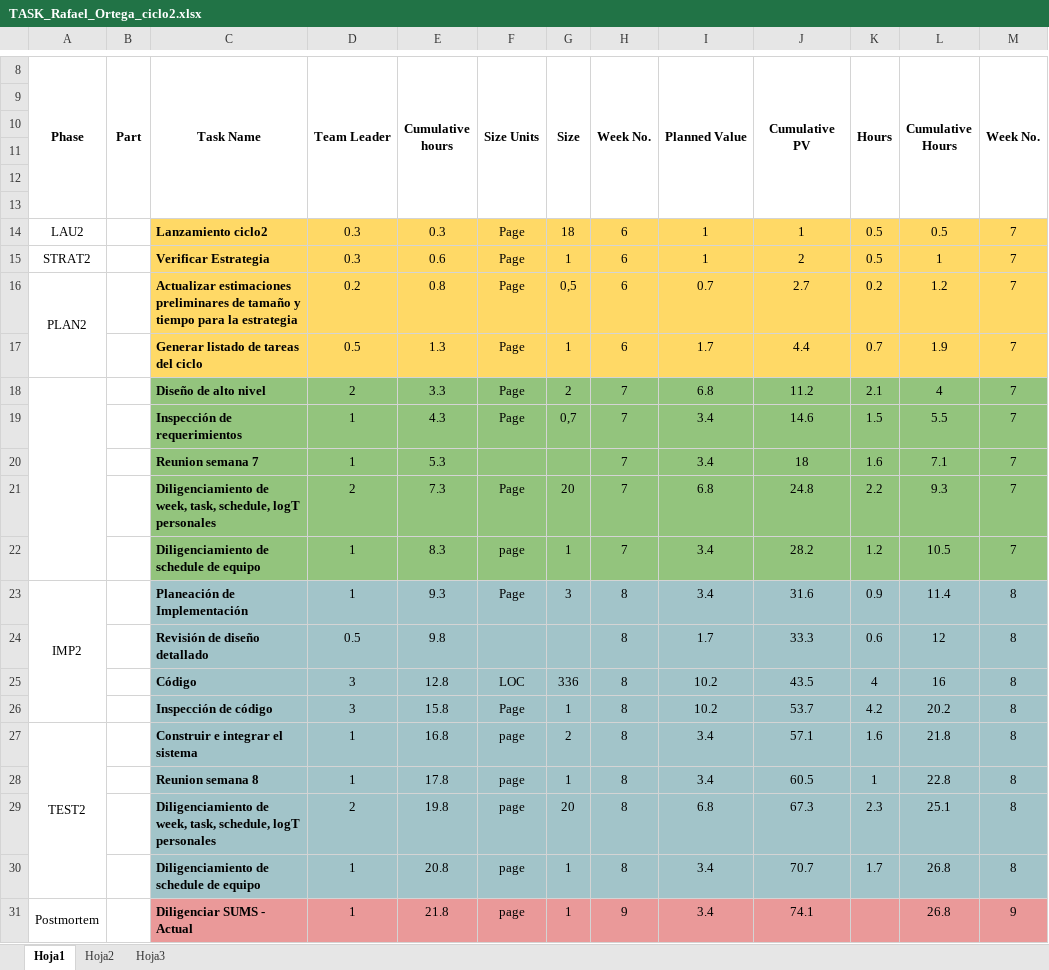
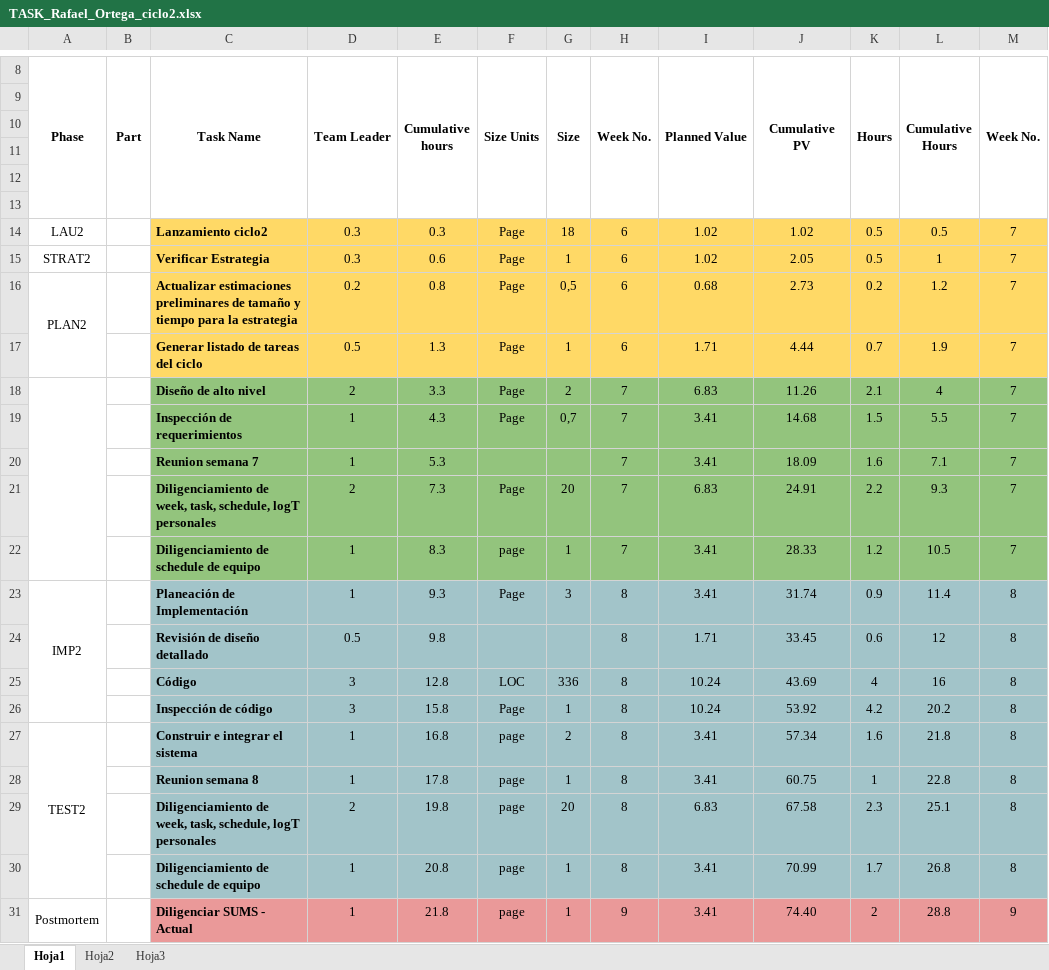
Before and after one commit to LayneGranados/tsp, an Excel workbook: NoteBook/task and schedule plans and actual/TASK_Rafael_Ortega_ciclo2.xlsx, sheet Hoja1, drawn as a sheet; only a part is shown, gaps mark what is left out; values as stored, in another font and other column widths than the file's, no borders; the diff covers the shown part only; the diff names each change by its address in the sheet, - before the commit and + after, or states it on an @@ line.

Commit message:
Reports rafael week 9
Reports rafael week 9

```diff
--- a/NoteBook/task and schedule plans and actual/TASK_Rafael_Ortega_ciclo2.xlsx (sheet Hoja1)
+++ b/NoteBook/task and schedule plans and actual/TASK_Rafael_Ortega_ciclo2.xlsx (sheet Hoja1)
-I14:I15 (Planned Value): 1
+I14:I15 (Planned Value): 1.02
-J14 (Cumulative PV): 1
+J14 (Cumulative PV): 1.02
-J15 (Cumulative PV): 2
+J15 (Cumulative PV): 2.05
-I16 (Planned Value): 0.7
+I16 (Planned Value): 0.68
-J16 (Cumulative PV): 2.7
+J16 (Cumulative PV): 2.73
-I17 (Planned Value): 1.7
+I17 (Planned Value): 1.71
-J17 (Cumulative PV): 4.4
+J17 (Cumulative PV): 4.44
-I18 (Planned Value): 6.8
+I18 (Planned Value): 6.83
-J18 (Cumulative PV): 11.2
+J18 (Cumulative PV): 11.26
-I19:I20 (Planned Value): 3.4
+I19:I20 (Planned Value): 3.41
-J19 (Cumulative PV): 14.6
+J19 (Cumulative PV): 14.68
-J20 (Cumulative PV): 18
+J20 (Cumulative PV): 18.09
-I21 (Planned Value): 6.8
+I21 (Planned Value): 6.83
-J21 (Cumulative PV): 24.8
+J21 (Cumulative PV): 24.91
-I22:I23 (Planned Value): 3.4
+I22:I23 (Planned Value): 3.41
-J22 (Cumulative PV): 28.2
+J22 (Cumulative PV): 28.33
-J23 (Cumulative PV): 31.6
+J23 (Cumulative PV): 31.74
-I24 (Planned Value): 1.7
+I24 (Planned Value): 1.71
-J24 (Cumulative PV): 33.3
+J24 (Cumulative PV): 33.45
-I25:I26 (Planned Value): 10.2
+I25:I26 (Planned Value): 10.24
-J25 (Cumulative PV): 43.5
+J25 (Cumulative PV): 43.69
-J26 (Cumulative PV): 53.7
+J26 (Cumulative PV): 53.92
-I27:I28 (Planned Value): 3.4
+I27:I28 (Planned Value): 3.41
-J27 (Cumulative PV): 57.1
+J27 (Cumulative PV): 57.34
-J28 (Cumulative PV): 60.5
+J28 (Cumulative PV): 60.75
-I29 (Planned Value): 6.8
+I29 (Planned Value): 6.83
-J29 (Cumulative PV): 67.3
+J29 (Cumulative PV): 67.58
-I30:I31 (Planned Value): 3.4
+I30:I31 (Planned Value): 3.41
-J30 (Cumulative PV): 70.7
+J30 (Cumulative PV): 70.99
-J31 (Cumulative PV): 74.1
+J31 (Cumulative PV): 74.40
-K31 (Hours): (empty)
+K31 (Hours): 2
-L31 (Cumulative Hours): 26.8
+L31 (Cumulative Hours): 28.8
```
Also changed, not shown: 1 added row, 1 removed row and 28 edited cells elsewhere in this sheet, NoteBook/task and schedule plans and actual/SCHEDULE_Rafael_Ortega_ciclo2.xlsx, 2 other files.
